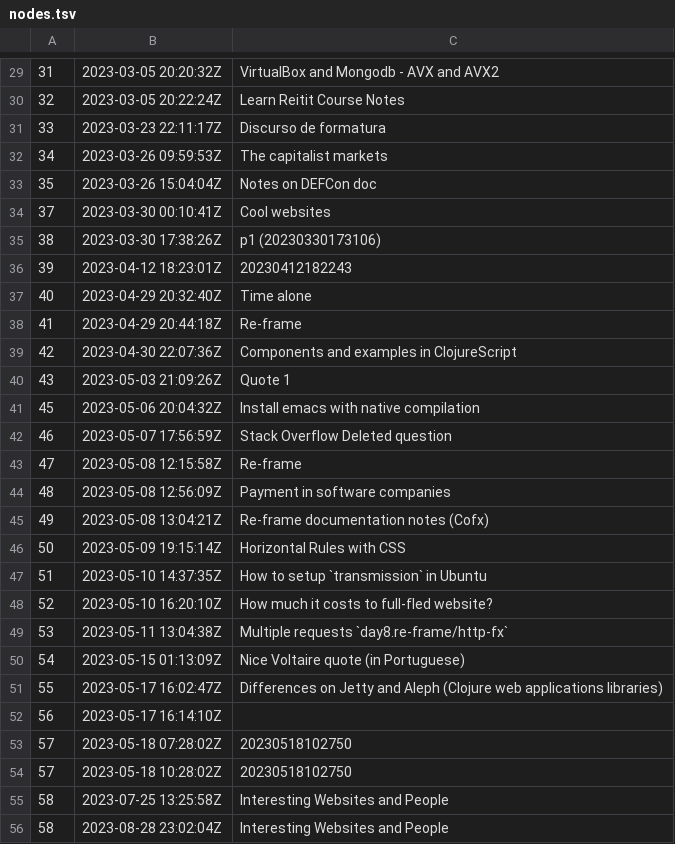
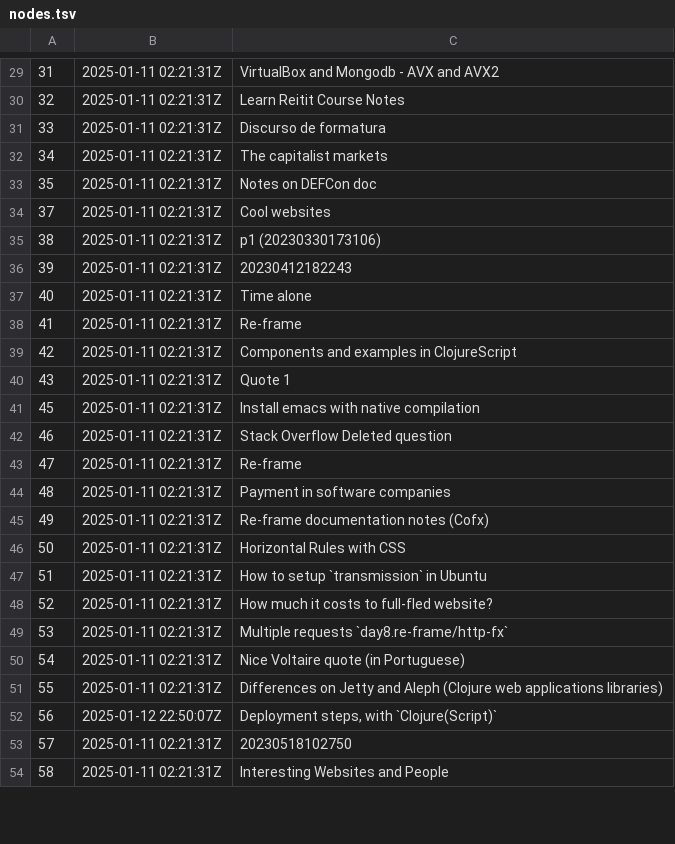
Before and after one commit to BuddhiLW/blw-zet, a TSV file: dex/nodes.tsv, drawn as a sheet; only a part is shown, gaps mark what is left out; the diff covers the shown part only.

```diff
--- a/dex/nodes.tsv
+++ b/dex/nodes.tsv
@@ -29,28 +29,26 @@
-31	2023-03-05 20:20:32Z	VirtualBox and Mongodb - AVX and AVX2
-32	2023-03-05 20:22:24Z	Learn Reitit Course Notes
-33	2023-03-23 22:11:17Z	Discurso de formatura
-34	2023-03-26 09:59:53Z	The capitalist markets
-35	2023-03-26 15:04:04Z	Notes on DEFCon doc
-37	2023-03-30 00:10:41Z	Cool websites
-38	2023-03-30 17:38:26Z	p1 (20230330173106)
-39	2023-04-12 18:23:01Z	20230412182243
-40	2023-04-29 20:32:40Z	Time alone
-41	2023-04-29 20:44:18Z	Re-frame
-42	2023-04-30 22:07:36Z	Components and examples in ClojureScript
-43	2023-05-03 21:09:26Z	Quote 1
-45	2023-05-06 20:04:32Z	Install emacs with native compilation
-46	2023-05-07 17:56:59Z	Stack Overflow Deleted question
-47	2023-05-08 12:15:58Z	Re-frame
-48	2023-05-08 12:56:09Z	Payment in software companies
-49	2023-05-08 13:04:21Z	Re-frame documentation notes (Cofx)
-50	2023-05-09 19:15:14Z	Horizontal Rules with CSS
-51	2023-05-10 14:37:35Z	How to setup `transmission` in Ubuntu
-52	2023-05-10 16:20:10Z	How much it costs to full-fled website?
-53	2023-05-11 13:04:38Z	Multiple requests `day8.re-frame/http-fx`
-54	2023-05-15 01:13:09Z	Nice Voltaire quote (in Portuguese)
-55	2023-05-17 16:02:47Z	Differences on Jetty and Aleph (Clojure web applications libraries)
-56	2023-05-17 16:14:10Z	
-57	2023-05-18 07:28:02Z	20230518102750
-57	2023-05-18 10:28:02Z	20230518102750
-58	2023-07-25 13:25:58Z	Interesting Websites and People
-58	2023-08-28 23:02:04Z	Interesting Websites and People
+31	2025-01-11 02:21:31Z	VirtualBox and Mongodb - AVX and AVX2
+32	2025-01-11 02:21:31Z	Learn Reitit Course Notes
+33	2025-01-11 02:21:31Z	Discurso de formatura
+34	2025-01-11 02:21:31Z	The capitalist markets
+35	2025-01-11 02:21:31Z	Notes on DEFCon doc
+37	2025-01-11 02:21:31Z	Cool websites
+38	2025-01-11 02:21:31Z	p1 (20230330173106)
+39	2025-01-11 02:21:31Z	20230412182243
+40	2025-01-11 02:21:31Z	Time alone
+41	2025-01-11 02:21:31Z	Re-frame
+42	2025-01-11 02:21:31Z	Components and examples in ClojureScript
+43	2025-01-11 02:21:31Z	Quote 1
+45	2025-01-11 02:21:31Z	Install emacs with native compilation
+46	2025-01-11 02:21:31Z	Stack Overflow Deleted question
+47	2025-01-11 02:21:31Z	Re-frame
+48	2025-01-11 02:21:31Z	Payment in software companies
+49	2025-01-11 02:21:31Z	Re-frame documentation notes (Cofx)
+50	2025-01-11 02:21:31Z	Horizontal Rules with CSS
+51	2025-01-11 02:21:31Z	How to setup `transmission` in Ubuntu
+52	2025-01-11 02:21:31Z	How much it costs to full-fled website?
+53	2025-01-11 02:21:31Z	Multiple requests `day8.re-frame/http-fx`
+54	2025-01-11 02:21:31Z	Nice Voltaire quote (in Portuguese)
+55	2025-01-11 02:21:31Z	Differences on Jetty and Aleph (Clojure web applications libraries)
+56	2025-01-12 22:50:07Z	Deployment steps, with `Clojure(Script)`
+57	2025-01-11 02:21:31Z	20230518102750
+58	2025-01-11 02:21:31Z	Interesting Websites and People
```
Also changed, not shown: 7 added rows, 1 removed row and 131 edited cells elsewhere in this file, 5 other files.
